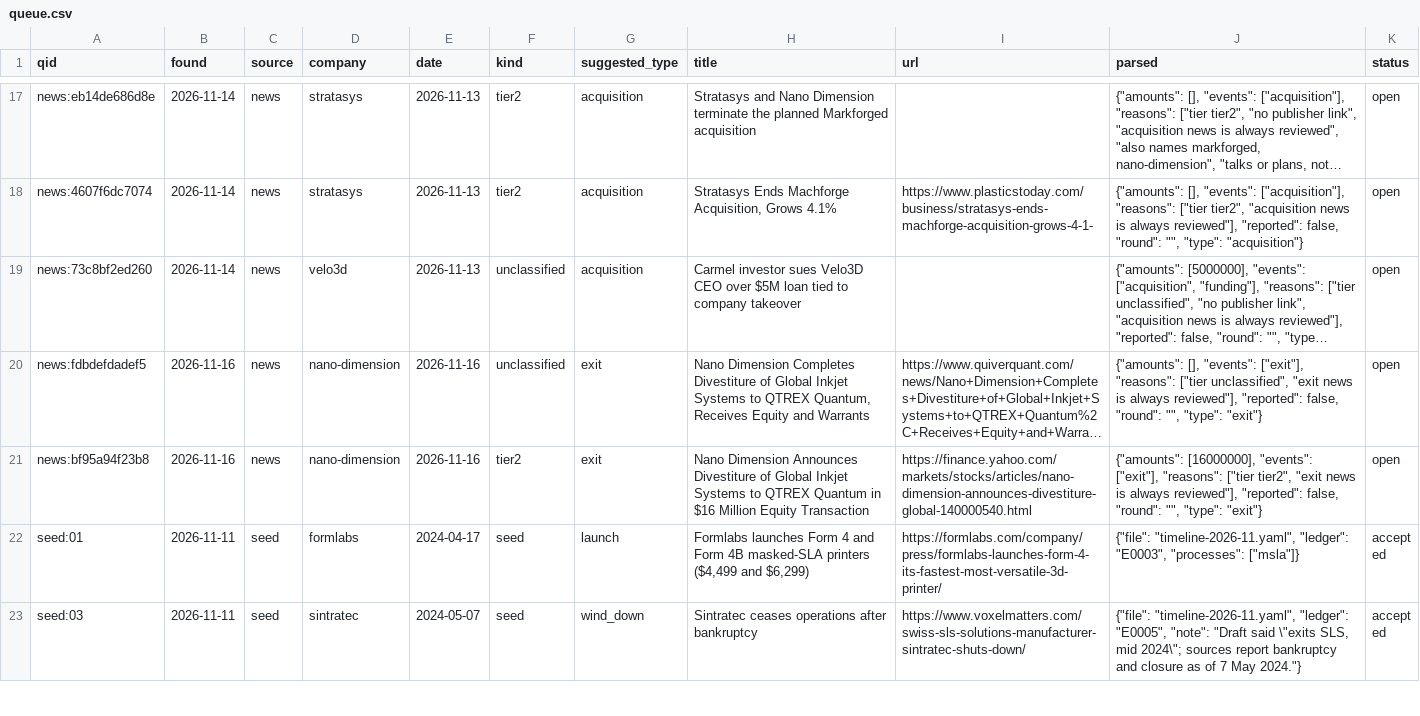
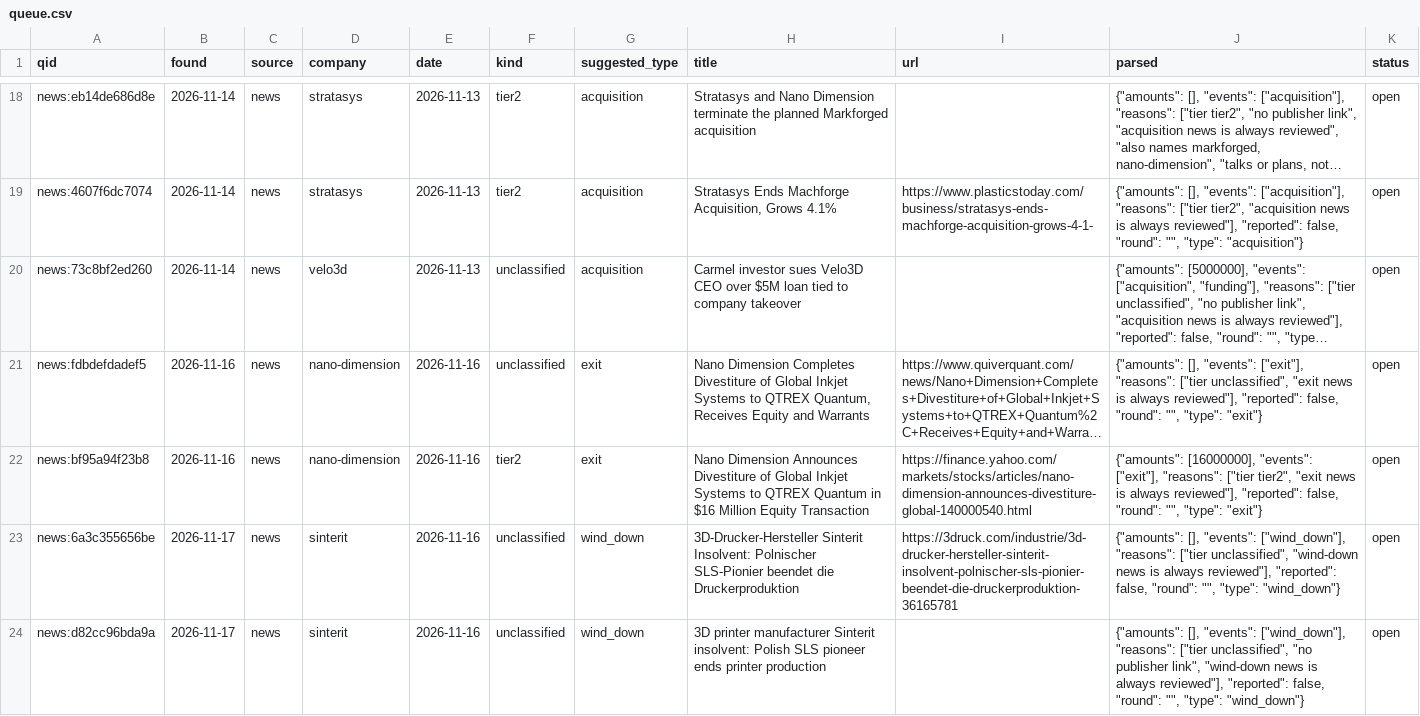
Before and after one commit to yottachem/am-process-atlas, a CSV file: data/review/queue.csv, drawn as a sheet; only a part is shown, gaps mark what is left out; the shorter side is filled out with more unchanged rows; long unchanged cells end in …; the diff covers the shown part only; the diff names each change by its address in the sheet, - before the commit and + after, or states it on an @@ line.

```diff
--- a/data/review/queue.csv
+++ b/data/review/queue.csv
+row 23: news:6a3c355656be | 2026-11-17 | news | sinterit | 2026-11-16 | unclassified | wind_down | 3D-Drucker-Hersteller Sinterit Insolvent: Polnischer SLS-Pionier beendet die Druckerproduktion | https://3druck.com/industrie/3d-drucker-hersteller-sinterit-insolvent-polnischer-sls-pionier-beendet-die-druckerproduktion-36165781 | {"amounts": [], "events": ["wind_down"], "reasons": ["tier unclassified", "wind-down news is always reviewed"], "reported": false, "round": "", "type": "wind_down"} | open
+row 24: news:d82cc96bda9a | 2026-11-17 | news | sinterit | 2026-11-16 | unclassified | wind_down | 3D printer manufacturer Sinterit insolvent: Polish SLS pioneer ends printer production |  | {"amounts": [], "events": ["wind_down"], "reasons": ["tier unclassified", "no publisher link", "wind-down news is always reviewed"], "reported": false, "round": "", "type": "wind_down"} | open
```
Also changed, not shown: 2 added rows elsewhere in this file, 2 other files.
